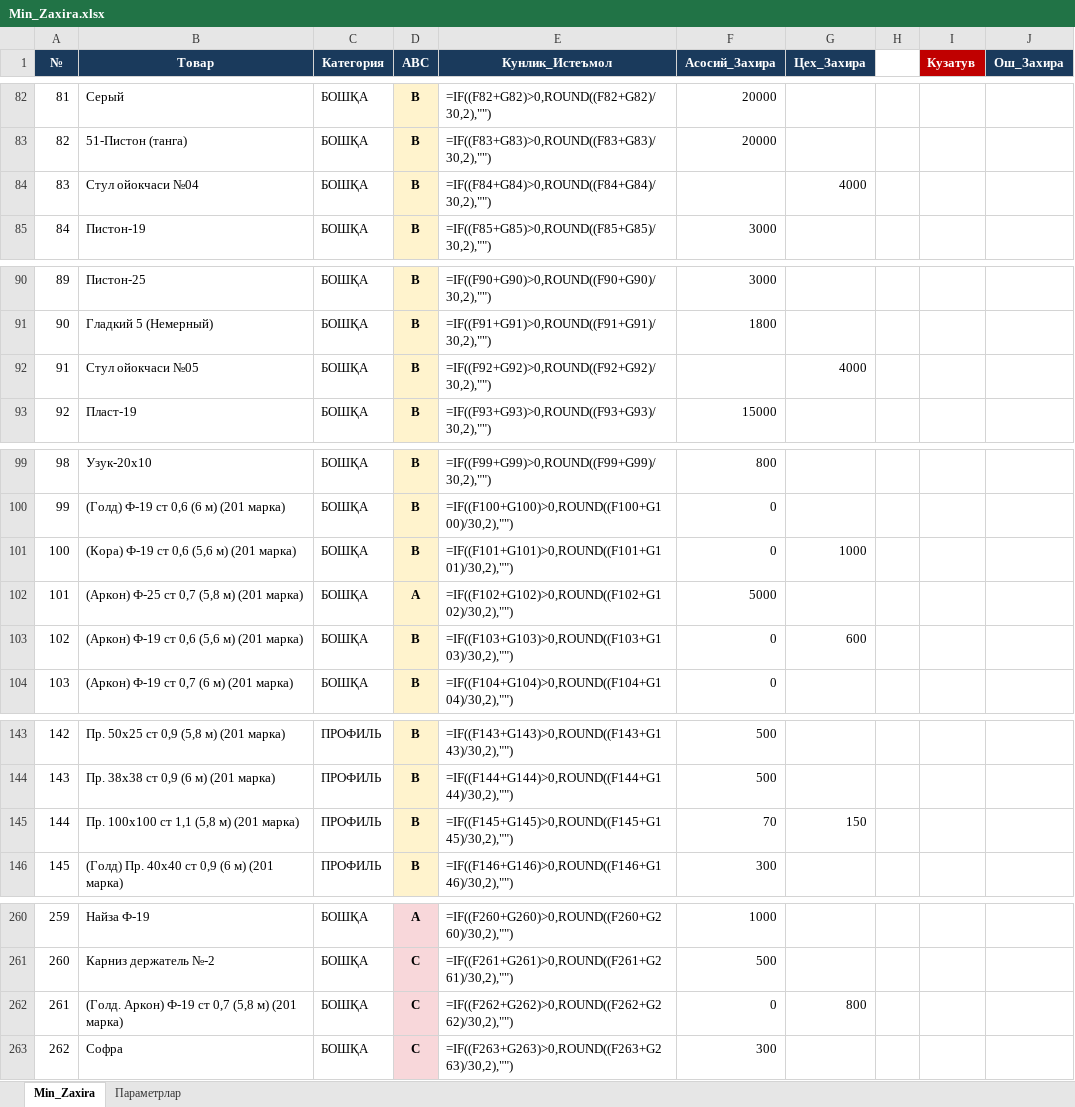
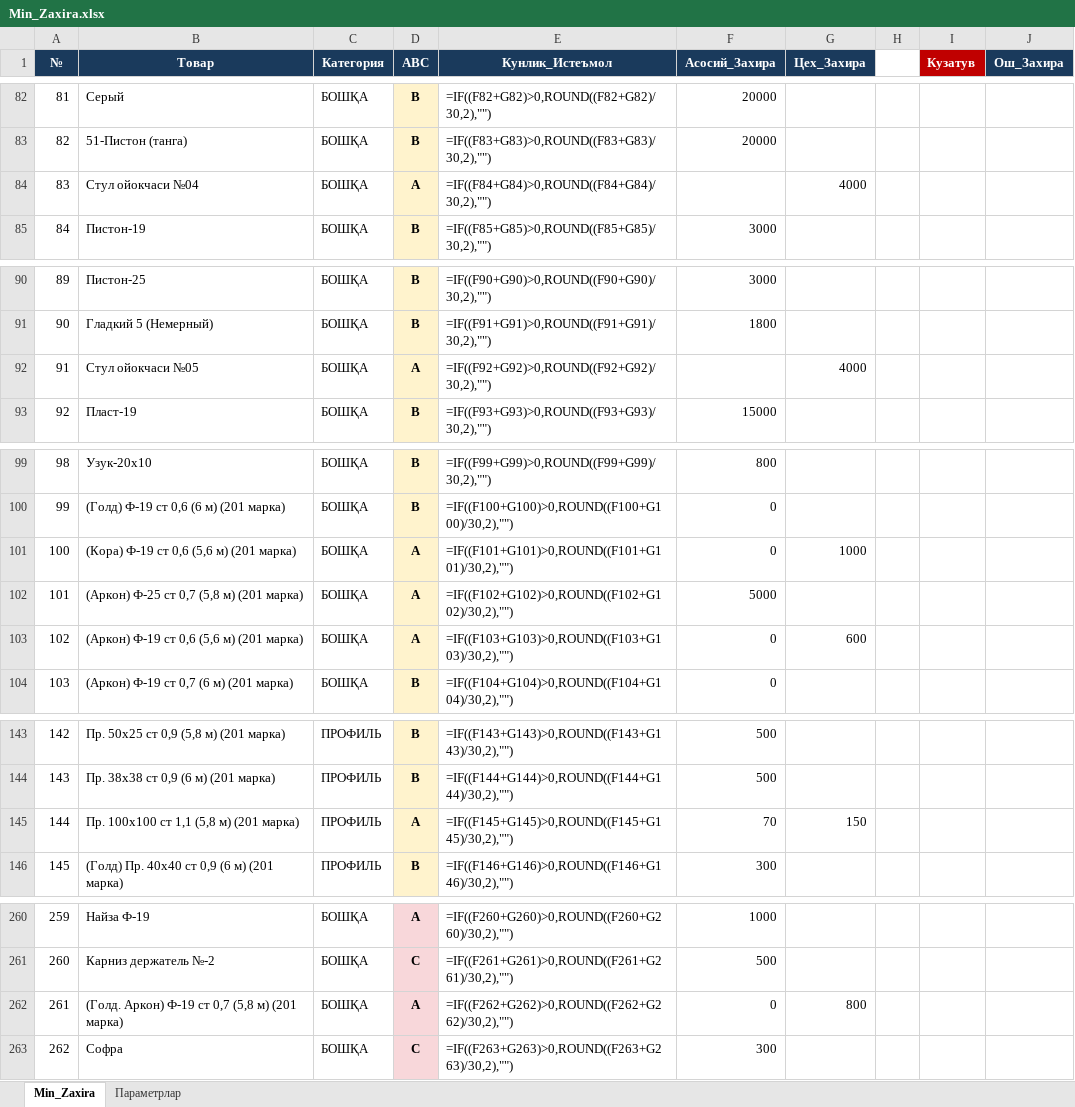
Before and after one commit to HuzayfaSobiorv/Huzayfa, an Excel workbook: Minimal_zaxiralar/Min_Zaxira.xlsx, sheet Min_Zaxira, drawn as a sheet; only a part is shown, gaps mark what is left out; values as stored, in another font and other column widths than the file's, no borders; formulas without a stored value are shown as written; the diff covers the shown part only; the diff names each change by its address in the sheet, - before the commit and + after, or states it on an @@ line.

```diff
--- a/Minimal_zaxiralar/Min_Zaxira.xlsx (sheet Min_Zaxira)
+++ b/Minimal_zaxiralar/Min_Zaxira.xlsx (sheet Min_Zaxira)
-D84 (ABC): B
+D84 (ABC): A
-D92 (ABC): B
+D92 (ABC): A
-D101 (ABC): B
+D101 (ABC): A
-D103 (ABC): B
+D103 (ABC): A
-D145 (ABC): B
+D145 (ABC): A
-D262 (ABC): C
+D262 (ABC): A
```
Also changed, not shown: 3 edited cells elsewhere in this sheet.
